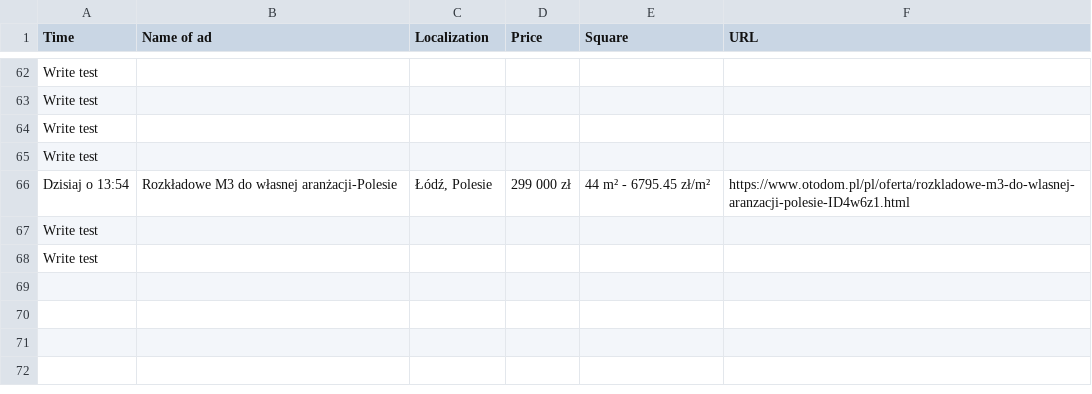
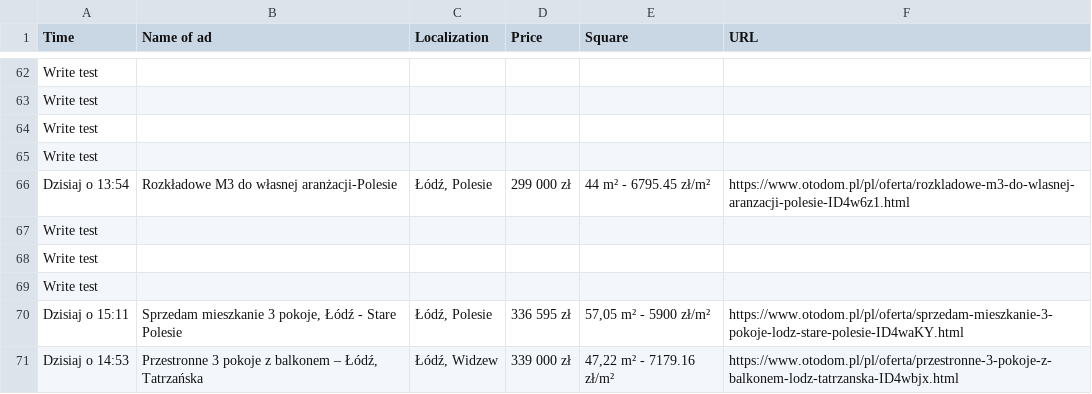
Before and after one commit to OleksandrGnatyuk/olx_parser_bot, a CSV file: csv/all_ad.csv, drawn as a sheet; only a part is shown, gaps mark what is left out; the diff names each change by its address in the sheet, - before the commit and + after, or states it on an @@ line.

```diff
--- a/csv/all_ad.csv
+++ b/csv/all_ad.csv
+row 69: Write test
+row 70: Dzisiaj o 15:11 | Sprzedam mieszkanie 3 pokoje, Łódź - Stare Polesie | Łódź, Polesie | 336 595 zł | 57,05 m² - 5900 zł/m² | https://www.otodom.pl/pl/oferta/sprzedam-mieszkanie-3-pokoje-lodz-stare-polesie-ID4waKY.html
+row 71: Dzisiaj o 14:53 | Przestronne 3 pokoje z balkonem – Łódź, Tatrzańska | Łódź, Widzew | 339 000 zł | 47,22 m² - 7179.16 zł/m² | https://www.otodom.pl/pl/oferta/przestronne-3-pokoje-z-balkonem-lodz-tatrzanska-ID4wbjx.html
```
